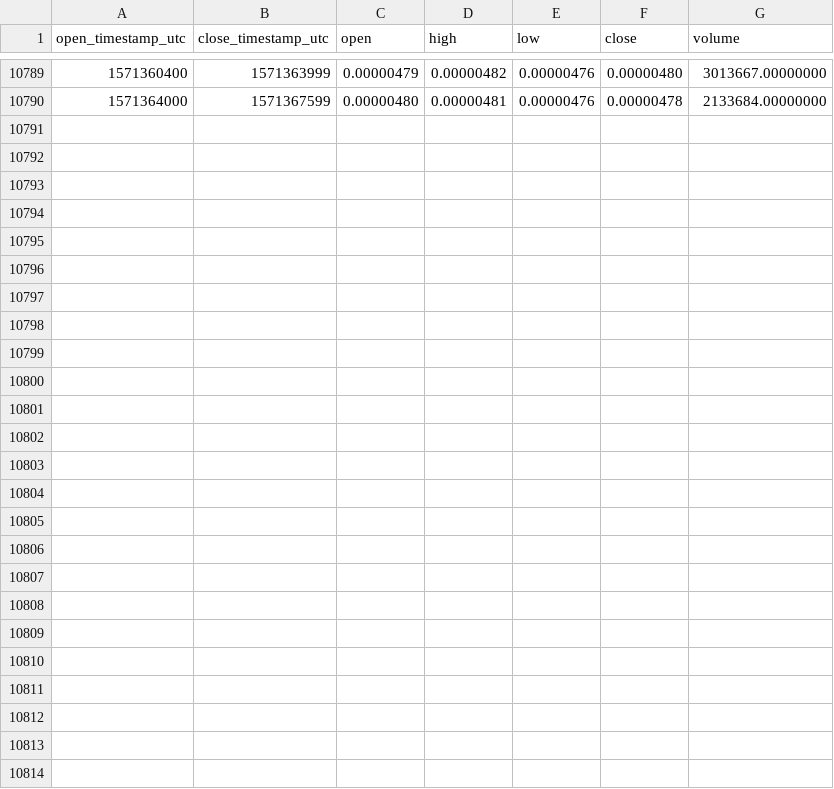
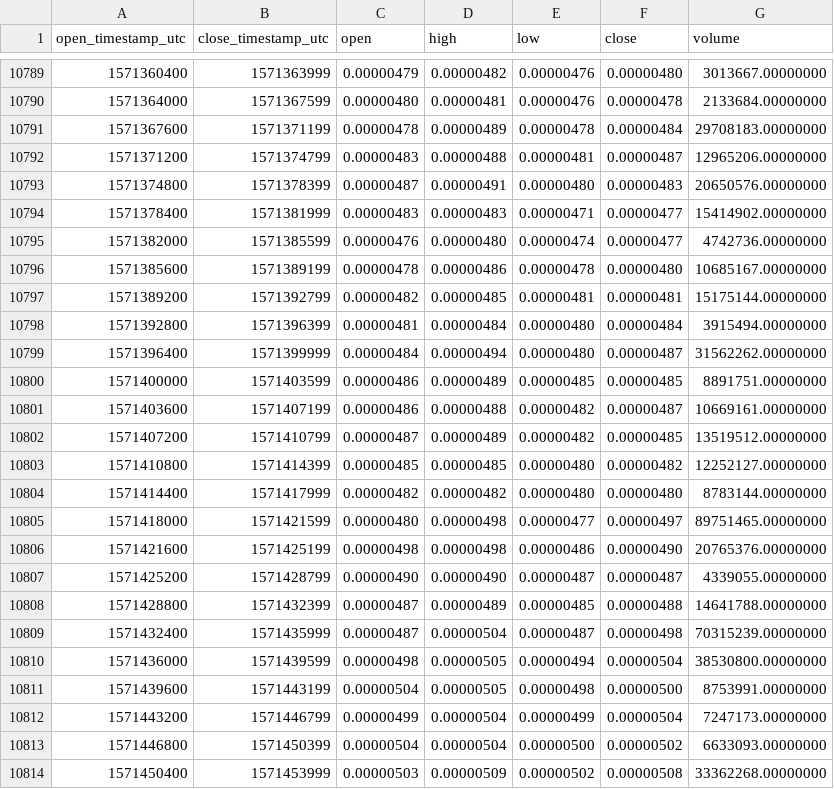
Before and after one commit to cryptobigbro/binance-HOTETH, a CSV file: binance-HOTETH-1h.csv, drawn as a sheet; only a part is shown, gaps mark what is left out; the diff names each change by its address in the sheet, - before the commit and + after, or states it on an @@ line.

Commit message:
Update OHLCV data.

```diff
--- a/binance-HOTETH-1h.csv
+++ b/binance-HOTETH-1h.csv
+row 10791: 1571367600 | 1571371199 | 0.00000478 | 0.00000489 | 0.00000478 | 0.00000484 | 29708183.00000000
+row 10792: 1571371200 | 1571374799 | 0.00000483 | 0.00000488 | 0.00000481 | 0.00000487 | 12965206.00000000
+row 10793: 1571374800 | 1571378399 | 0.00000487 | 0.00000491 | 0.00000480 | 0.00000483 | 20650576.00000000
+row 10794: 1571378400 | 1571381999 | 0.00000483 | 0.00000483 | 0.00000471 | 0.00000477 | 15414902.00000000
+row 10795: 1571382000 | 1571385599 | 0.00000476 | 0.00000480 | 0.00000474 | 0.00000477 | 4742736.00000000
+row 10796: 1571385600 | 1571389199 | 0.00000478 | 0.00000486 | 0.00000478 | 0.00000480 | 10685167.00000000
+row 10797: 1571389200 | 1571392799 | 0.00000482 | 0.00000485 | 0.00000481 | 0.00000481 | 15175144.00000000
+row 10798: 1571392800 | 1571396399 | 0.00000481 | 0.00000484 | 0.00000480 | 0.00000484 | 3915494.00000000
+row 10799: 1571396400 | 1571399999 | 0.00000484 | 0.00000494 | 0.00000480 | 0.00000487 | 31562262.00000000
+row 10800: 1571400000 | 1571403599 | 0.00000486 | 0.00000489 | 0.00000485 | 0.00000485 | 8891751.00000000
+row 10801: 1571403600 | 1571407199 | 0.00000486 | 0.00000488 | 0.00000482 | 0.00000487 | 10669161.00000000
+row 10802: 1571407200 | 1571410799 | 0.00000487 | 0.00000489 | 0.00000482 | 0.00000485 | 13519512.00000000
+row 10803: 1571410800 | 1571414399 | 0.00000485 | 0.00000485 | 0.00000480 | 0.00000482 | 12252127.00000000
+row 10804: 1571414400 | 1571417999 | 0.00000482 | 0.00000482 | 0.00000480 | 0.00000480 | 8783144.00000000
+row 10805: 1571418000 | 1571421599 | 0.00000480 | 0.00000498 | 0.00000477 | 0.00000497 | 89751465.00000000
+row 10806: 1571421600 | 1571425199 | 0.00000498 | 0.00000498 | 0.00000486 | 0.00000490 | 20765376.00000000
+row 10807: 1571425200 | 1571428799 | 0.00000490 | 0.00000490 | 0.00000487 | 0.00000487 | 4339055.00000000
+row 10808: 1571428800 | 1571432399 | 0.00000487 | 0.00000489 | 0.00000485 | 0.00000488 | 14641788.00000000
+row 10809: 1571432400 | 1571435999 | 0.00000487 | 0.00000504 | 0.00000487 | 0.00000498 | 70315239.00000000
+row 10810: 1571436000 | 1571439599 | 0.00000498 | 0.00000505 | 0.00000494 | 0.00000504 | 38530800.00000000
+row 10811: 1571439600 | 1571443199 | 0.00000504 | 0.00000505 | 0.00000498 | 0.00000500 | 8753991.00000000
+row 10812: 1571443200 | 1571446799 | 0.00000499 | 0.00000504 | 0.00000499 | 0.00000504 | 7247173.00000000
+row 10813: 1571446800 | 1571450399 | 0.00000504 | 0.00000504 | 0.00000500 | 0.00000502 | 6633093.00000000
+row 10814: 1571450400 | 1571453999 | 0.00000503 | 0.00000509 | 0.00000502 | 0.00000508 | 33362268.00000000
```
Also changed, not shown: binance-HOTETH-1d.csv.
